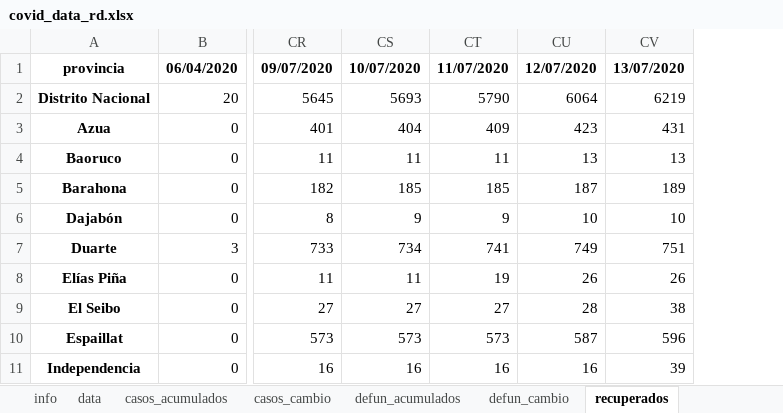
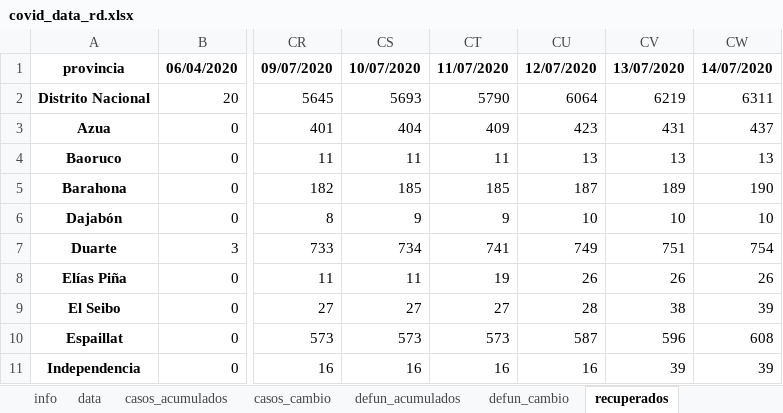
Before and after one commit to gcaff/COVID19-RD, an Excel workbook: data/covid_data_rd.xlsx, sheet recuperados, drawn as a sheet; only a part is shown, gaps mark what is left out; values as stored, in another font and other column widths than the file's, no borders; the diff names each change by its address in the sheet, - before the commit and + after, or states it on an @@ line.

```diff
--- a/data/covid_data_rd.xlsx (sheet recuperados)
+++ b/data/covid_data_rd.xlsx (sheet recuperados)
+column CW, rows 1-11: 14/07/2020 | 6311 | 437 | 13 | 190 | 10 | 754 | 26 | 39 | 608 | 39
```
Also changed, not shown: sheet data, sheet defun_cambio, sheet casos_cambio, sheet defun_acumulados, sheet casos_acumulados, sheet info, 1 other file.
